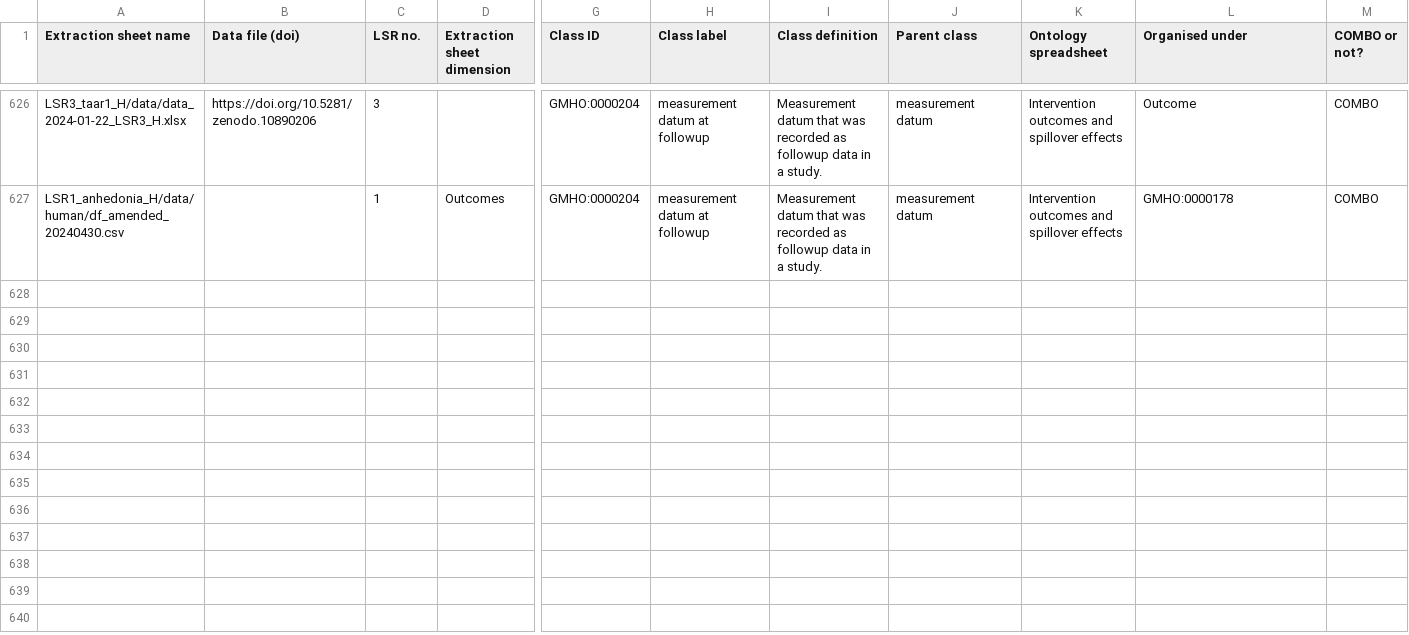
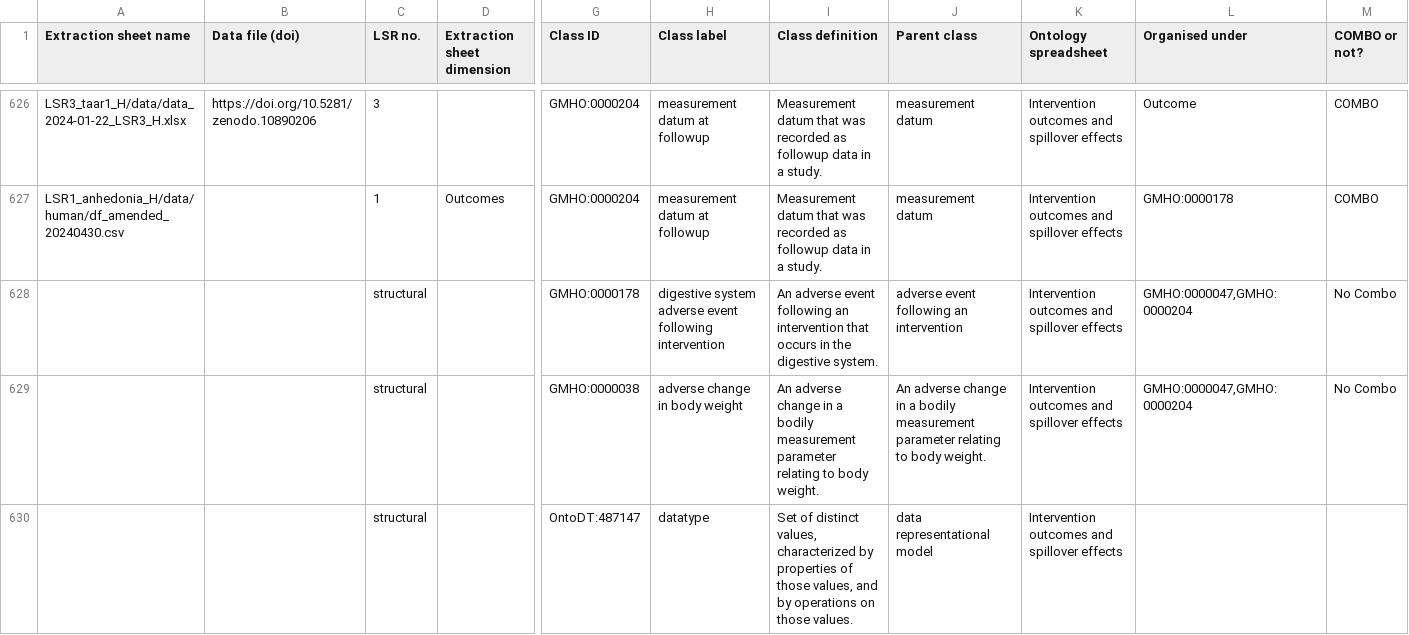
Before and after one commit to galenos-project/mental-health-ontology, a CSV file: Mapping to LSRs/Mental Health Ontology mapping to LSRs.csv, drawn as a sheet; only a part is shown, gaps mark what is left out; rows hold the shown columns only; the diff names each change by its address in the sheet, - before the commit and + after, or states it on an @@ line.

```diff
--- a/Mapping to LSRs/Mental Health Ontology mapping to LSRs.csv
+++ b/Mapping to LSRs/Mental Health Ontology mapping to LSRs.csv
+row 628:  |  | structural |  | GMHO:0000178 | digestive system adverse event following intervention | An adverse event following an intervention that occurs in the digestive system. | adverse event following an intervention | Intervention outcomes and spillover effects | GMHO:0000047,GMHO:0000204 | No Combo
+row 629:  |  | structural |  | GMHO:0000038 | adverse change in body weight | An adverse change in a bodily measurement parameter relating to body weight. | An adverse change in a bodily measurement parameter relating to body weight. | Intervention outcomes and spillover effects | GMHO:0000047,GMHO:0000204 | No Combo
+row 630:  |  | structural |  | OntoDT:487147 | datatype | Set of distinct values, characterized by properties of those values, and by operations on those values. | data representational model | Intervention outcomes and spillover effects
```
